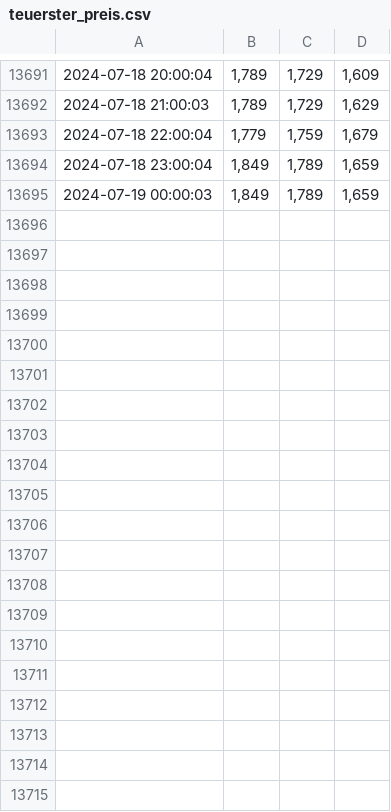
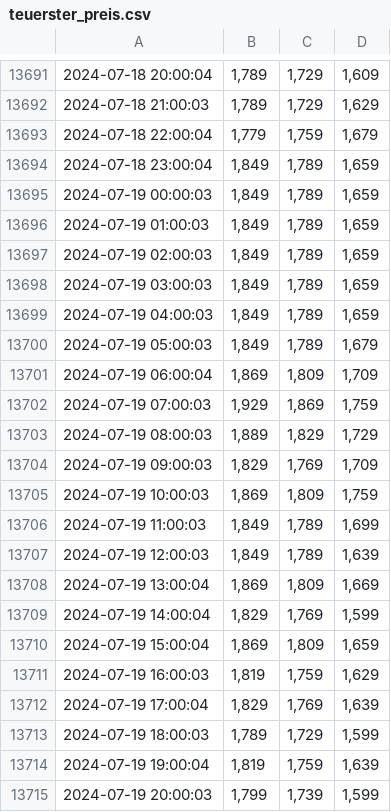
Before and after one commit to GermanPaul12/Petrol-Price-Scraper-Heidelberg-BeautifulSoup-Requests, a CSV file: Files/teuerster_preis.csv, drawn as a sheet; only a part is shown, gaps mark what is left out; the diff covers the shown part only; the diff names each change by its address in the sheet, - before the commit and + after, or states it on an @@ line.

```diff
--- a/Files/teuerster_preis.csv
+++ b/Files/teuerster_preis.csv
+row 13696: 2024-07-19 01:00:03 | 1,849 | 1,789 | 1,659
+row 13697: 2024-07-19 02:00:03 | 1,849 | 1,789 | 1,659
+row 13698: 2024-07-19 03:00:03 | 1,849 | 1,789 | 1,659
+row 13699: 2024-07-19 04:00:03 | 1,849 | 1,789 | 1,659
+row 13700: 2024-07-19 05:00:03 | 1,849 | 1,789 | 1,679
+row 13701: 2024-07-19 06:00:04 | 1,869 | 1,809 | 1,709
+row 13702: 2024-07-19 07:00:03 | 1,929 | 1,869 | 1,759
+row 13703: 2024-07-19 08:00:03 | 1,889 | 1,829 | 1,729
+row 13704: 2024-07-19 09:00:03 | 1,829 | 1,769 | 1,709
+row 13705: 2024-07-19 10:00:03 | 1,869 | 1,809 | 1,759
+row 13706: 2024-07-19 11:00:03 | 1,849 | 1,789 | 1,699
+row 13707: 2024-07-19 12:00:03 | 1,849 | 1,789 | 1,639
+row 13708: 2024-07-19 13:00:04 | 1,869 | 1,809 | 1,669
+row 13709: 2024-07-19 14:00:04 | 1,829 | 1,769 | 1,599
+row 13710: 2024-07-19 15:00:04 | 1,869 | 1,809 | 1,659
+row 13711: 2024-07-19 16:00:03 | 1,819 | 1,759 | 1,629
+row 13712: 2024-07-19 17:00:04 | 1,829 | 1,769 | 1,639
+row 13713: 2024-07-19 18:00:03 | 1,789 | 1,729 | 1,599
+row 13714: 2024-07-19 19:00:04 | 1,819 | 1,759 | 1,639
+row 13715: 2024-07-19 20:00:03 | 1,799 | 1,739 | 1,599
```
Also changed, not shown: 28 added rows elsewhere in this file, Files/durchschnitts_preis.csv, Files/guenstigster_preis.csv, 2 other files.
